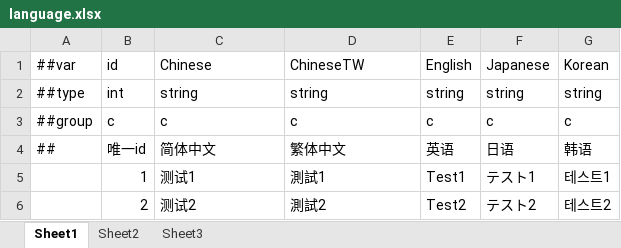
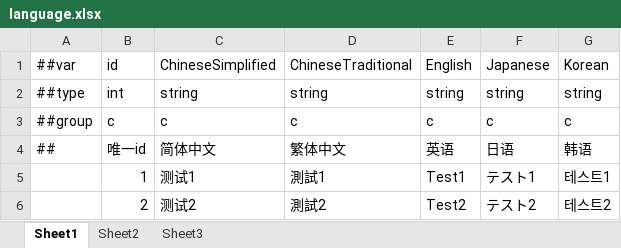
Before and after one commit to lcy199608/FeatherFramework, an Excel workbook: Config/MiniTemplate/Datas/language.xlsx, sheet Sheet1, drawn as a sheet; values as stored, in another font and other column widths than the file's, no borders; the diff names each change by its address in the sheet, - before the commit and + after, or states it on an @@ line.

```diff
--- a/Config/MiniTemplate/Datas/language.xlsx (sheet Sheet1)
+++ b/Config/MiniTemplate/Datas/language.xlsx (sheet Sheet1)
-C1: Chinese
+C1: ChineseSimplified
-D1: ChineseTW
+D1: ChineseTraditional
```
Also changed, not shown: 35 other files.
